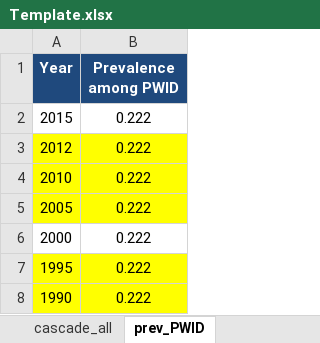
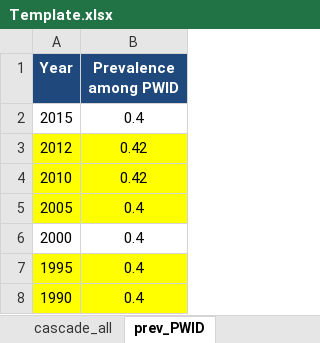
Before and after one commit to nickidge/HCVelimination, an Excel workbook: Template.xlsx, sheet prev_PWID, drawn as a sheet; values as stored, in another font and other column widths than the file's, no borders; the diff names each change by its address in the sheet, - before the commit and + after, or states it on an @@ line.

```diff
--- a/Template.xlsx (sheet prev_PWID)
+++ b/Template.xlsx (sheet prev_PWID)
-B2 (Prevalence among PWID): 0.222
+B2 (Prevalence among PWID): 0.4
-B3:B4 (Prevalence among PWID): 0.222
+B3:B4 (Prevalence among PWID): 0.42
-B5:B8 (Prevalence among PWID): 0.222
+B5:B8 (Prevalence among PWID): 0.4
```
Also changed, not shown: sheet calibration_guess, sheet cases, sheet costs, sheet other_epi, 3 other files.
